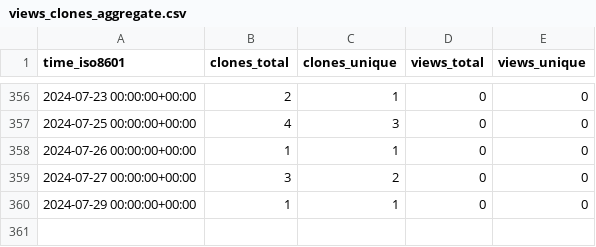
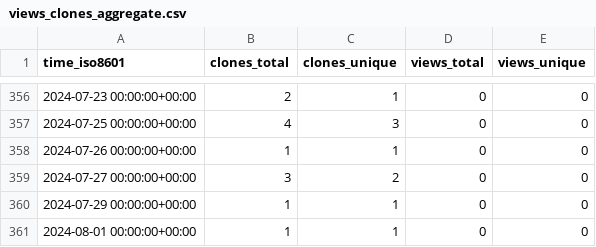
Before and after one commit to ayewo/ghost.sh, a CSV file: ayewo/ghost.sh/ghrs-data/views_clones_aggregate.csv, drawn as a sheet; only a part is shown, gaps mark what is left out; the diff names each change by its address in the sheet, - before the commit and + after, or states it on an @@ line.

```diff
--- a/ayewo/ghost.sh/ghrs-data/views_clones_aggregate.csv
+++ b/ayewo/ghost.sh/ghrs-data/views_clones_aggregate.csv
+row 361: 2024-08-01 00:00:00+00:00 | 1 | 1 | 0 | 0
```
Also changed, not shown: 1 other file.
